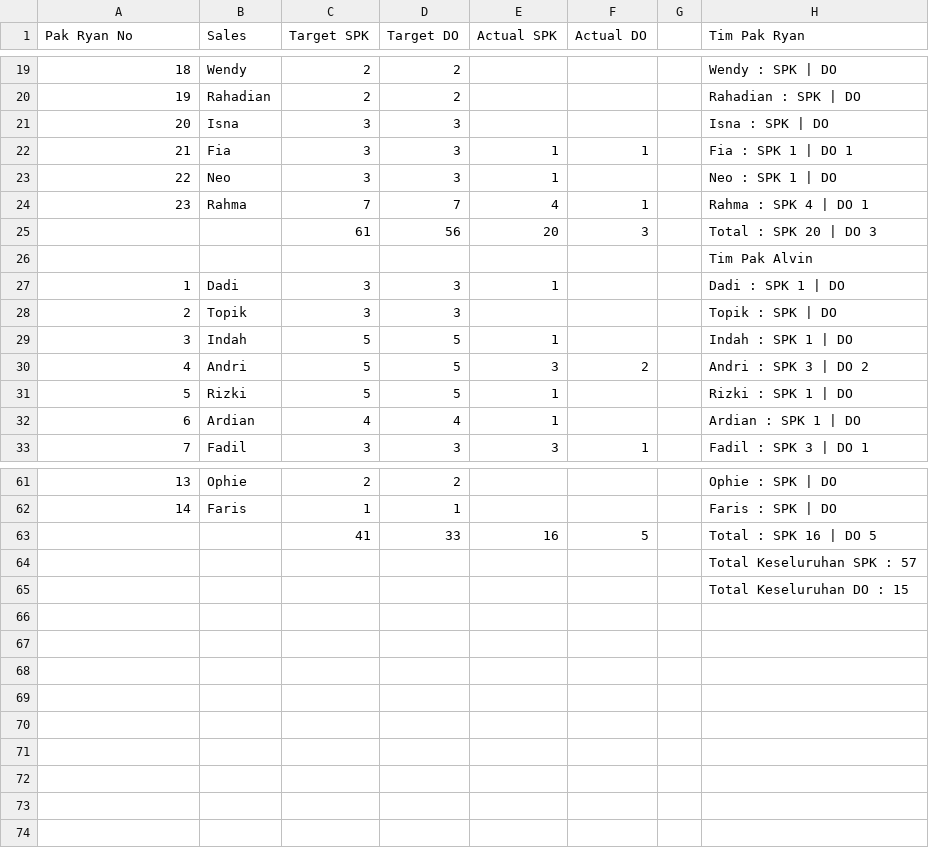
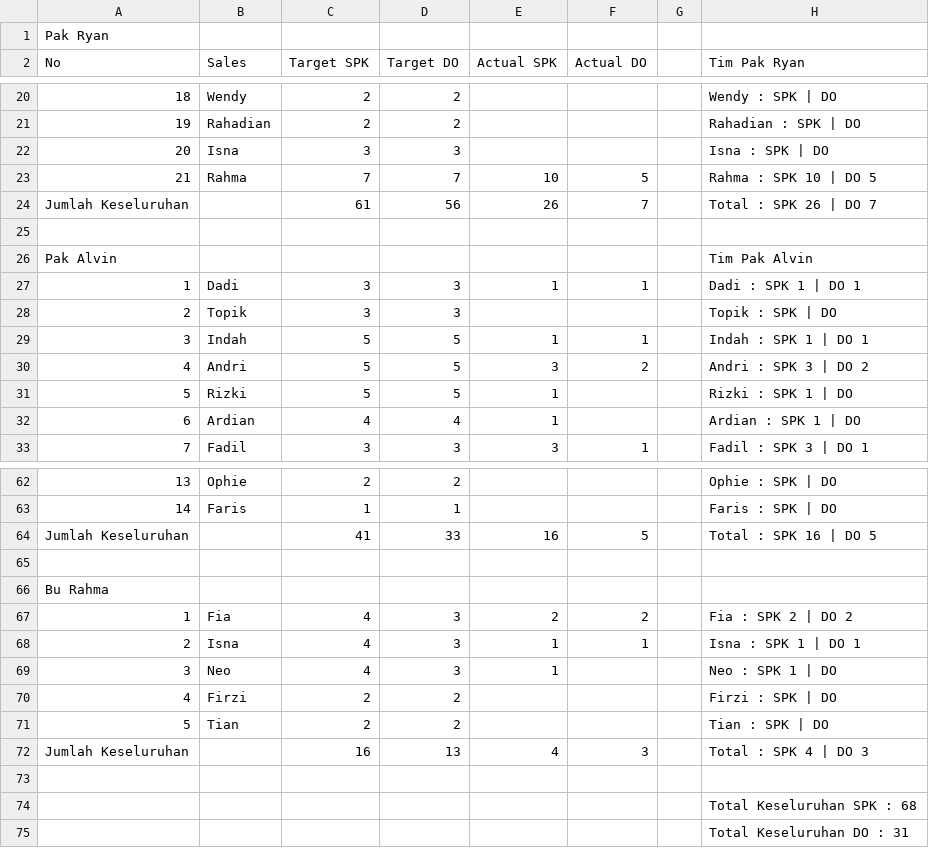
Before and after one commit to IbanYeager/sales-force, a CSV file: storage/sheets_target_cache.csv, drawn as a sheet; only a part is shown, gaps mark what is left out; the diff covers the shown part only.

Commit message:
fix(sync): support new Bu Rahma supervisor table and update spv filters

```diff
--- a/storage/sheets_target_cache.csv
+++ b/storage/sheets_target_cache.csv
@@ -1 +1,2 @@
-"Pak Ryan No","Sales","Target SPK","Target DO","Actual SPK","Actual DO","","Tim Pak Ryan","","","","","",""
+Pak Ryan,,,,,,,
+No,Sales,Target SPK,Target DO,Actual SPK,Actual DO,,Tim Pak Ryan
@@ -22,6 +23,5 @@
-"21","Fia","3","3","1","1","","Fia : SPK 1 | DO 1","","","","","",""
-"22","Neo","3","3","1","","","Neo : SPK 1 | DO ","","","","","",""
-"23","Rahma","7","7","4","1","","Rahma : SPK 4 | DO 1","","","","","",""
-"","","61","56","20","3","","Total : SPK 20 | DO 3","","","","","",""
-"","","","","","","","Tim Pak Alvin","","","","","",""
-"1","Dadi","3","3","1","","","Dadi : SPK 1 | DO ","","","","","",""
+21,Rahma,7,7,10,5,,Rahma : SPK 10 | DO 5
+Jumlah Keseluruhan,,61,56,26,7,,Total : SPK 26 | DO 7
+,,,,,,,
+Pak Alvin,,,,,,,Tim Pak Alvin
+1,Dadi,3,3,1,1,,Dadi : SPK 1 | DO 1
@@ -29 +29 @@
-"3","Indah","5","5","1","","","Indah : SPK 1 | DO ","","","","","",""
+3,Indah,5,5,1,1,,Indah : SPK 1 | DO 1
@@ -63,3 +64,12 @@
-"","","41","33","16","5","","Total : SPK 16 | DO 5","","","","","",""
-"","","","","","","","Total Keseluruhan SPK : 57","","","","","",""
-"","","","","","","","Total Keseluruhan DO : 15","","","","","",""
+Jumlah Keseluruhan,,41,33,16,5,,Total : SPK 16 | DO 5
+,,,,,,,
+Bu Rahma,,,,,,,
+1,Fia,4,3,2,2,,Fia : SPK 2 | DO 2
+2,Isna,4,3,1,1,,Isna : SPK 1 | DO 1
+3,Neo,4,3,1,,,Neo : SPK 1 | DO
+4,Firzi,2,2,,,,Firzi : SPK  | DO
+5,Tian,2,2,,,,Tian : SPK  | DO
+Jumlah Keseluruhan,,16,13,4,3,,Total : SPK 4 | DO 3
+,,,,,,,
+,,,,,,,Total Keseluruhan SPK : 68
+,,,,,,,Total Keseluruhan DO : 31
```
Also changed, not shown: 2 added rows, 1 removed row and 8 edited cells elsewhere in this file, 14 other files.
